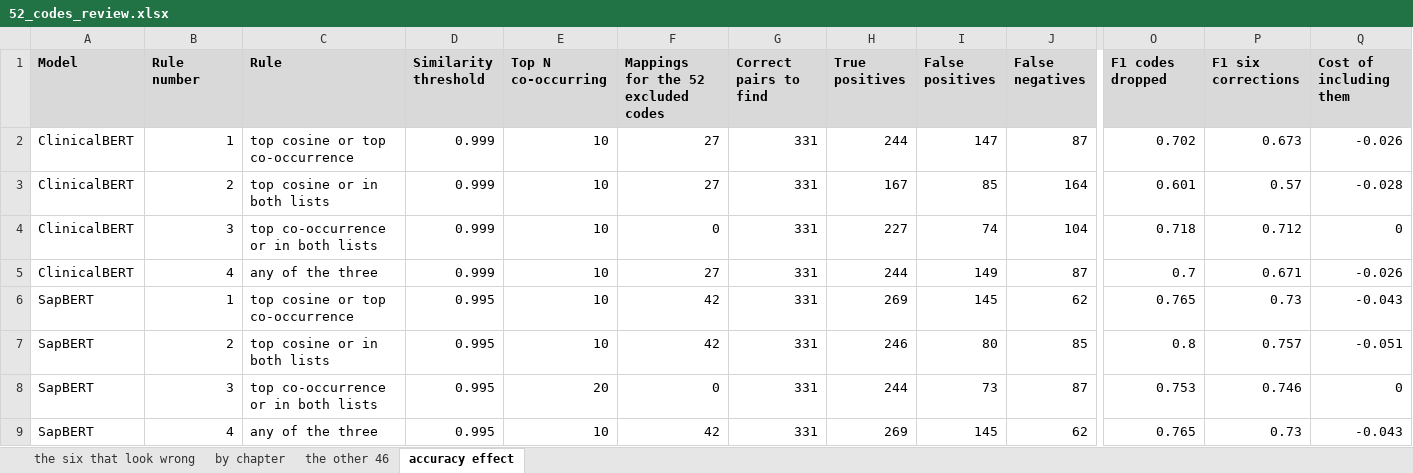
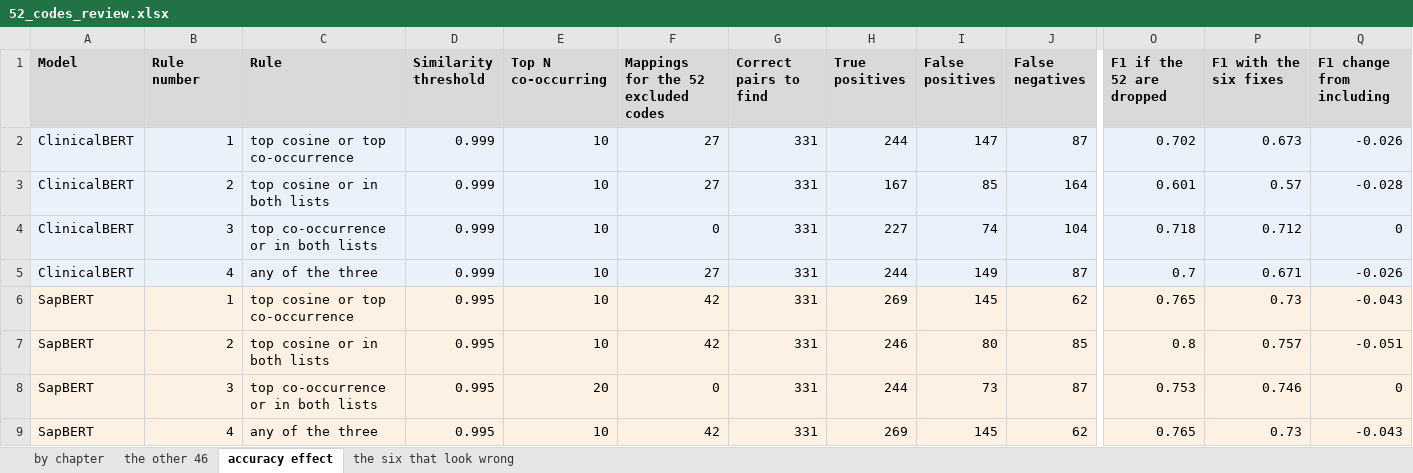
Before and after one commit to huznot/SAPBert, an Excel workbook: results/review/52_codes_review.xlsx, sheet accuracy effect, drawn as a sheet; only a part is shown, gaps mark what is left out; values as stored, in another font and other column widths than the file's, no borders; conditional formats not drawn; the diff covers the shown part only; the diff names each change by its address in the sheet, - before the commit and + after, or states it on an @@ line.

Commit message:
readable headers and colour on the effect tab

```diff
--- a/results/review/52_codes_review.xlsx (sheet accuracy effect)
+++ b/results/review/52_codes_review.xlsx (sheet accuracy effect)
@@ sheet tab order changed: by chapter | the other 46 | accuracy effect | the six that look wrong @@
-O1: F1 codes dropped
+O1: F1 if the 52 are dropped
-P1: F1 six corrections
+P1: F1 with the six fixes
-Q1: Cost of including them
+Q1: F1 change from including
-A2:Q5 fill: none
+A2:Q5 fill: #EAF1FB
-A6:Q9 fill: none
+A6:Q9 fill: #FDF1E4
```
Also changed, not shown: cell formats elsewhere in this sheet, sheet the six that look wrong, 3 other files.
